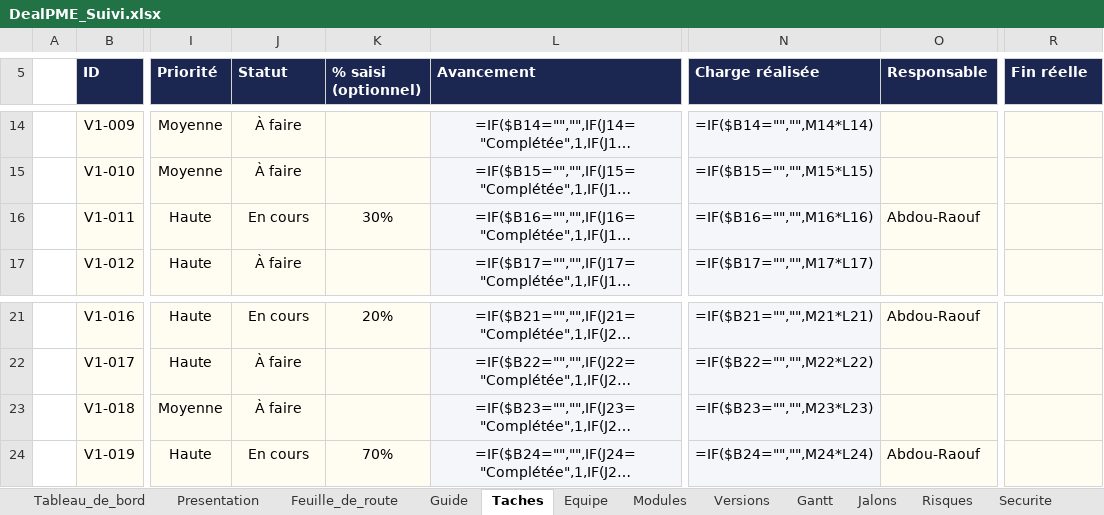
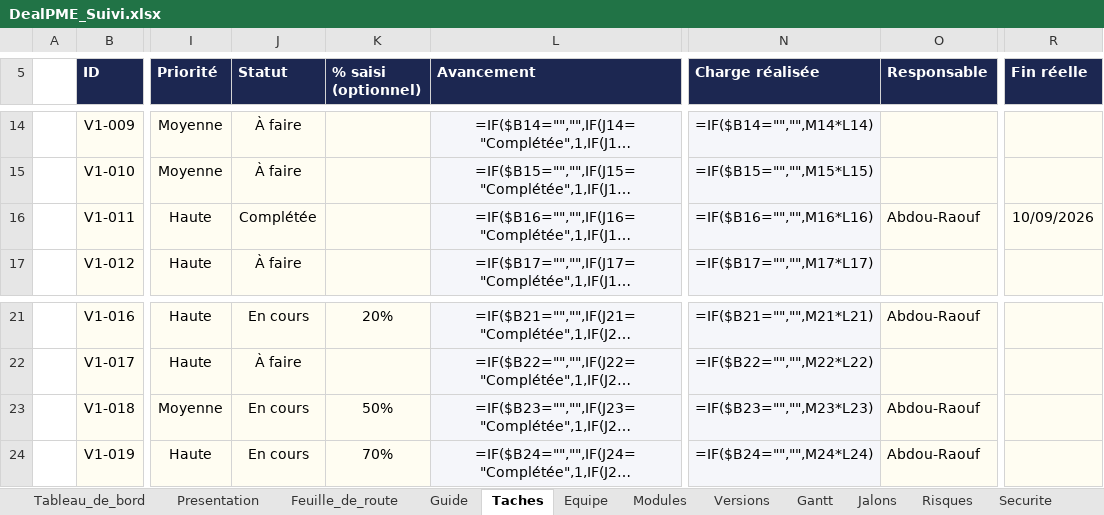
Before and after one commit to fless-lab/dealpme, an Excel workbook: DealPME_Suivi.xlsx, sheet Taches, drawn as a sheet; only a part is shown, gaps mark what is left out; long unchanged cells end in …; values as stored, in another font and other column widths than the file's, no borders; formulas without a stored value are shown as written; conditional formats not drawn; the diff names each change by its address in the sheet, - before the commit and + after, or states it on an @@ line.

```diff
--- a/DealPME_Suivi.xlsx (sheet Taches)
+++ b/DealPME_Suivi.xlsx (sheet Taches)
-J16 (Statut): En cours
+J16 (Statut): Complétée
-K16 (% saisi (optionnel)): 30%
+K16 (% saisi (optionnel)): (empty)
-R16 (Fin réelle): (empty)
+R16 (Fin réelle): 10/09/2026
-J23 (Statut): À faire
+J23 (Statut): En cours
-K23 (% saisi (optionnel)): (empty)
+K23 (% saisi (optionnel)): 50%
-O23 (Responsable): (empty)
+O23 (Responsable): Abdou-Raouf
```
Also changed, not shown: 14 other files.
